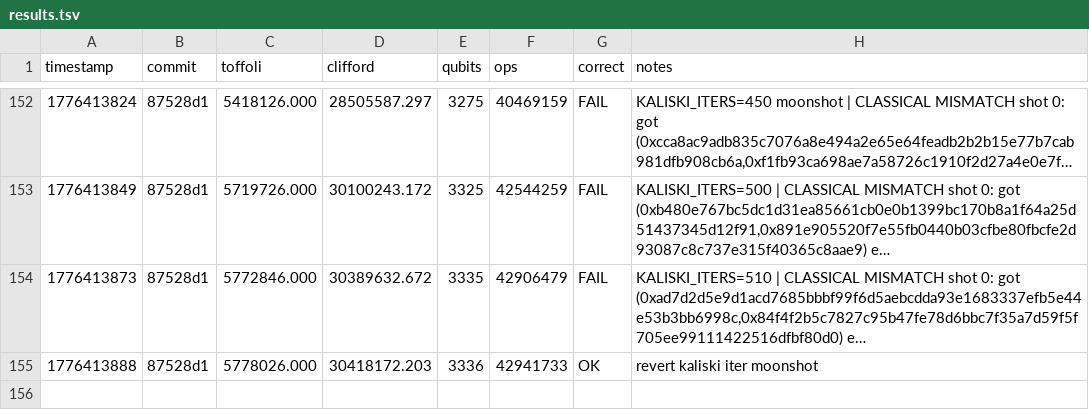
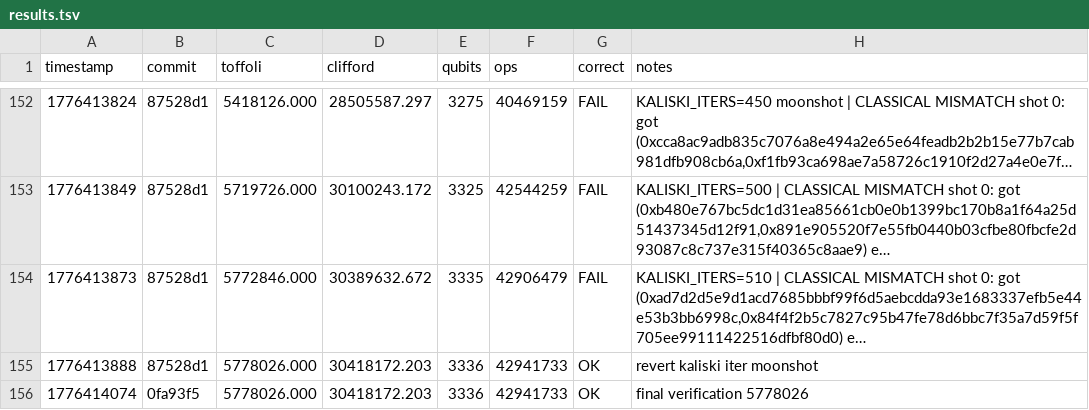
Before and after one commit to mlpnko0/ecdsafail-challenge, a TSV file: results.tsv, drawn as a sheet; only a part is shown, gaps mark what is left out; long unchanged cells end in ….

Commit message:
log: extensive moonshot exploration, 5.78M is best achievable this session

```diff
--- a/results.tsv
+++ b/results.tsv
@@ -155 +155,2 @@ timestamp	commit	toffoli	clifford	qubits	ops	correct	notes
 1776413888	87528d1	5778026.000	30418172.203	3336	42941733	OK	revert kaliski iter moonshot
+1776414074	0fa93f5	5778026.000	30418172.203	3336	42941733	OK	final verification 5778026
```
